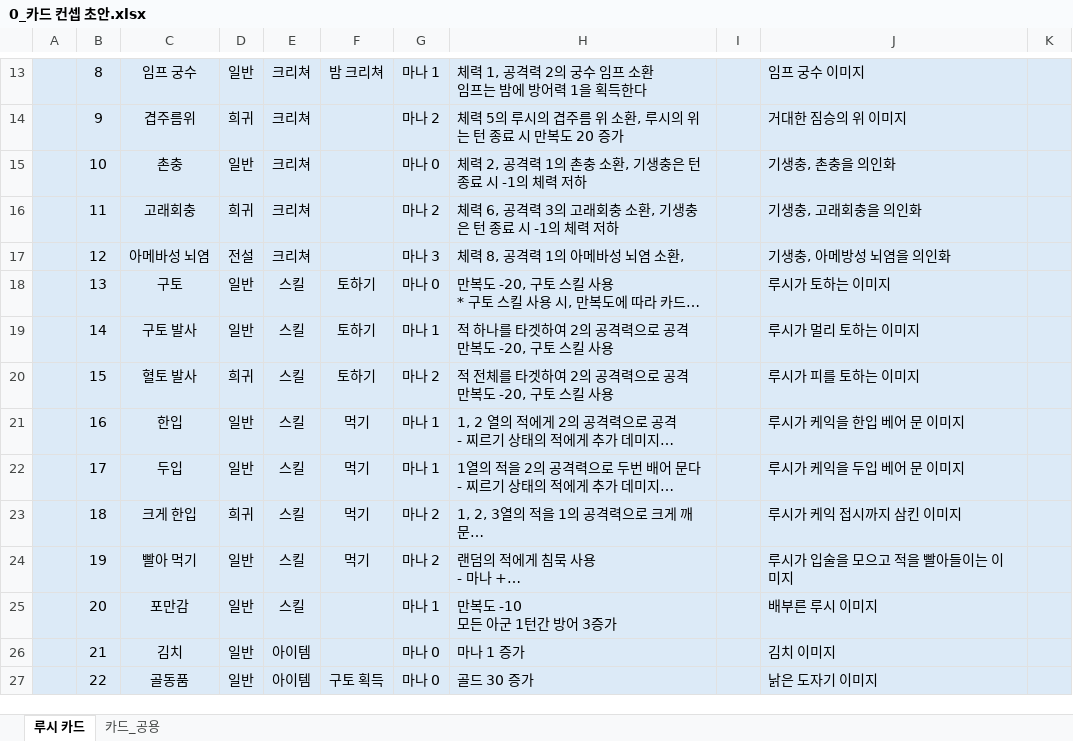
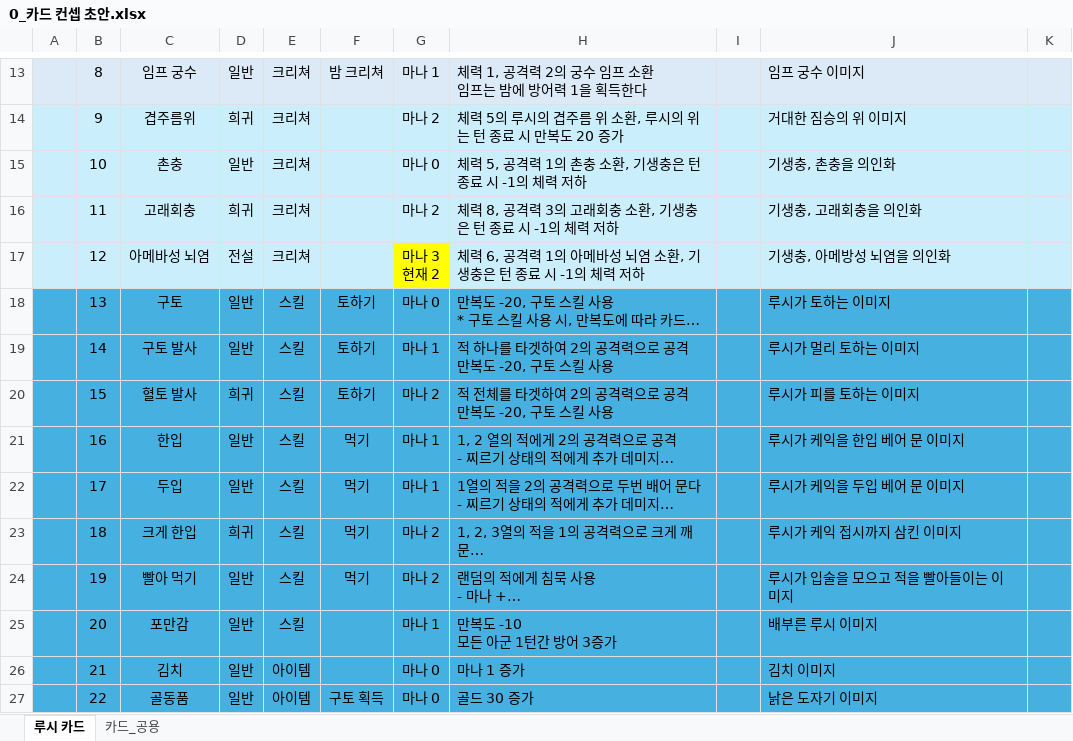
Before and after one commit to Milkbboy/repo, an Excel workbook: Assets/ERang/Excels/0_카드 컨셉 초안.xlsx, sheet 루시 카드, drawn as a sheet; only a part is shown, gaps mark what is left out; long unchanged cells end in …; values as stored, in another font and other column widths than the file's, no borders; ↵ is a line break in a cell; the diff covers the shown part only; the diff names each change by its address in the sheet, - before the commit and + after, or states it on an @@ line.

```diff
--- a/Assets/ERang/Excels/0_카드 컨셉 초안.xlsx (sheet 루시 카드)
+++ b/Assets/ERang/Excels/0_카드 컨셉 초안.xlsx (sheet 루시 카드)
-H15: 체력 2, 공격력 1의 촌충 소환, 기생충은 턴 종료 시 -1의 체력 저하
+H15: 체력 5, 공격력 1의 촌충 소환, 기생충은 턴 종료 시 -1의 체력 저하
-H16: 체력 6, 공격력 3의 고래회충 소환, 기생충은 턴 종료 시 -1의 체력 저하
+H16: 체력 8, 공격력 3의 고래회충 소환, 기생충은 턴 종료 시 -1의 체력 저하
-G17: 마나 3
+G17: 마나 3 ↵ 현재 2
-G17 fill: #DCEAF7
+G17 fill: #FFFF00
-H17: 체력 8, 공격력 1의 아메바성 뇌염 소환,
+H17: 체력 6, 공격력 1의 아메바성 뇌염 소환, 기생충은 턴 종료 시 -1의 체력 저하
-A18:K27 fill: #DCEAF7
+A18:K27 fill: #46B1E1
```
Also changed, not shown: cell formats elsewhere in this sheet, Assets/ERang/Excels/AbilityData.xlsx, Assets/ERang/Excels/AiData.xlsx, 4 other files.
